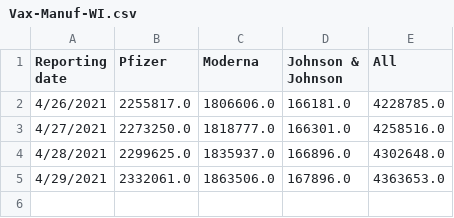
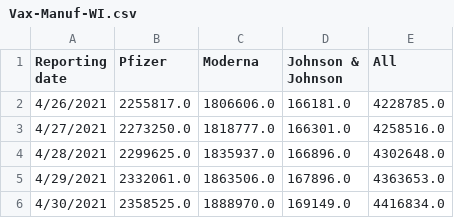
Before and after one commit to mattbayer/covid-wisconsin, a CSV file: data/vaccinations/Vax-Manuf-WI.csv, drawn as a sheet.

```diff
--- a/data/vaccinations/Vax-Manuf-WI.csv
+++ b/data/vaccinations/Vax-Manuf-WI.csv
@@ -5 +5,2 @@ Reporting date,Pfizer,Moderna,Johnson & Johnson,All
 4/29/2021,2332061.0,1863506.0,167896.0,4363653.0
+4/30/2021,2358525.0,1888970.0,169149.0,4416834.0
```
Also changed, not shown: data/vaccinations/Vax-Age-WI.csv, 2 other files.
